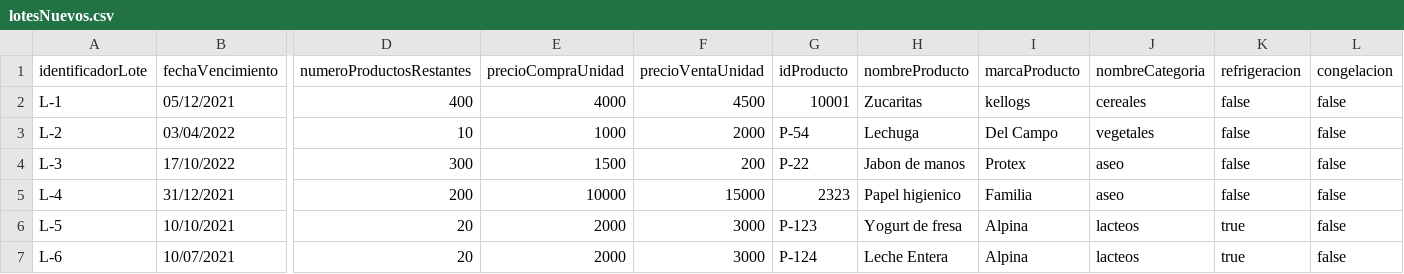
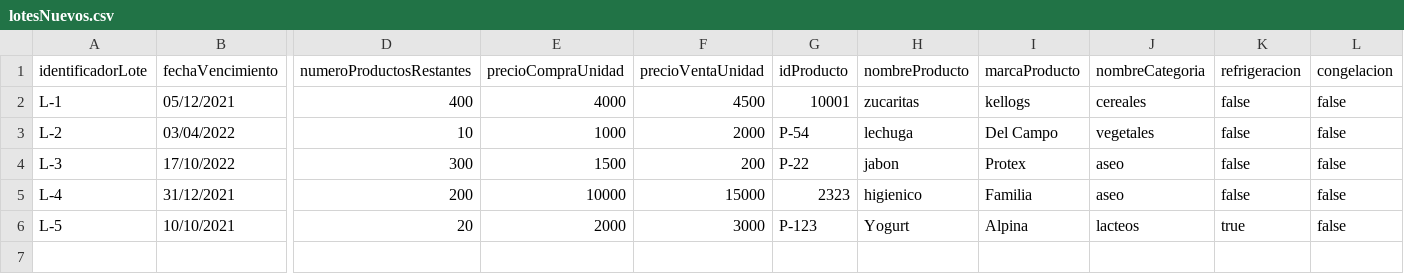
Before and after one commit to DPOO-SEC04-202120-G07/Proyecto-03, a CSV file: SupermarketHandler/lotesNuevos/lotesNuevos.csv, drawn as a sheet; only a part is shown, gaps mark what is left out; rows hold the shown columns only; the diff names each change by its address in the sheet, - before the commit and + after, or states it on an @@ line.

Commit message:
Data reset

```diff
--- a/SupermarketHandler/lotesNuevos/lotesNuevos.csv
+++ b/SupermarketHandler/lotesNuevos/lotesNuevos.csv
-H2 (nombreProducto): Zucaritas
+H2 (nombreProducto): zucaritas
-H3 (nombreProducto): Lechuga
+H3 (nombreProducto): lechuga
-H4 (nombreProducto): Jabon de manos
+H4 (nombreProducto): jabon
-H5 (nombreProducto): Papel higienico
+H5 (nombreProducto): higienico
-H6 (nombreProducto): Yogurt de fresa
+H6 (nombreProducto): Yogurt
-row 7: L-6 | 10/07/2021 | 20 | 2000 | 3000 | P-124 | Leche Entera | Alpina | lacteos | true | false
```
Also changed, not shown: 12 other files.
